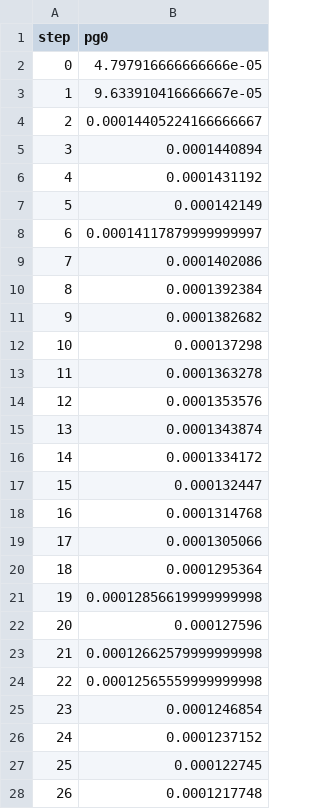
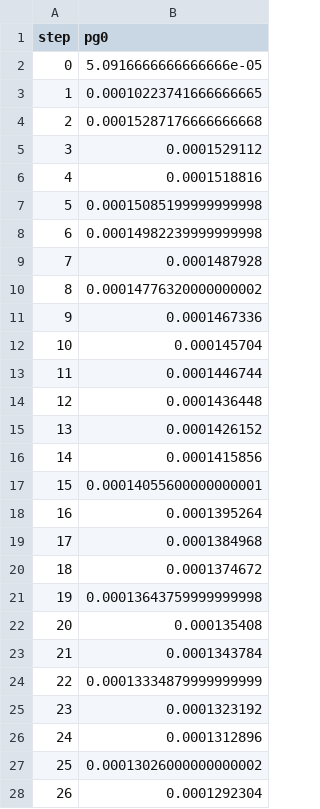
Before and after one commit to luisvpan/thesis, a TSV file: code/vision-model/dvclive/plots/metrics/lr/pg0.tsv, drawn as a sheet; only a part is shown; the diff covers the shown part only.

```diff
--- a/code/vision-model/dvclive/plots/metrics/lr/pg0.tsv
+++ b/code/vision-model/dvclive/plots/metrics/lr/pg0.tsv
@@ -1,28 +1,28 @@
 step	pg0
-0	4.797916666666666e-05
-1	9.633910416666667e-05
-2	0.00014405224166666667
-3	0.0001440894
-4	0.0001431192
-5	0.000142149
-6	0.00014117879999999997
-7	0.0001402086
-8	0.0001392384
-9	0.0001382682
-10	0.000137298
-11	0.0001363278
-12	0.0001353576
-13	0.0001343874
-14	0.0001334172
-15	0.000132447
-16	0.0001314768
-17	0.0001305066
-18	0.0001295364
-19	0.00012856619999999998
-20	0.000127596
-21	0.00012662579999999998
-22	0.00012565559999999998
-23	0.0001246854
-24	0.0001237152
-25	0.000122745
-26	0.0001217748
+0	5.0916666666666666e-05
+1	0.00010223741666666665
+2	0.00015287176666666668
+3	0.0001529112
+4	0.0001518816
+5	0.00015085199999999998
+6	0.00014982239999999998
+7	0.0001487928
+8	0.00014776320000000002
+9	0.0001467336
+10	0.000145704
+11	0.0001446744
+12	0.0001436448
+13	0.0001426152
+14	0.0001415856
+15	0.00014055600000000001
+16	0.0001395264
+17	0.0001384968
+18	0.0001374672
+19	0.00013643759999999998
+20	0.000135408
+21	0.0001343784
+22	0.00013334879999999999
+23	0.0001323192
+24	0.0001312896
+25	0.00013026000000000002
+26	0.0001292304
```
Also changed, not shown: 2 added rows and 15 edited cells elsewhere in this file, code/vision-model/dvclive/plots/metrics/lr/pg1.tsv, code/vision-model/dvclive/plots/metrics/lr/pg2.tsv, 14 other files.
